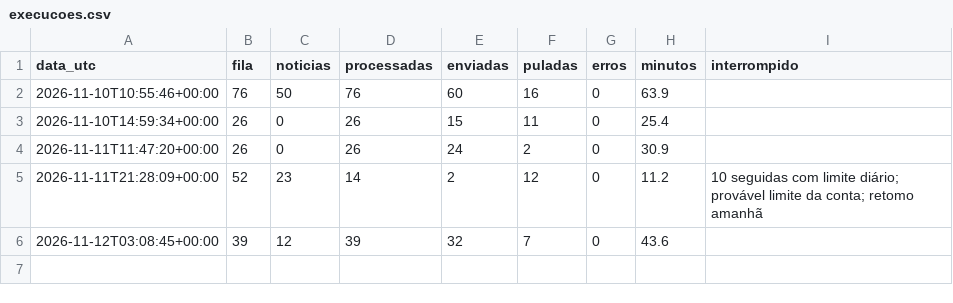
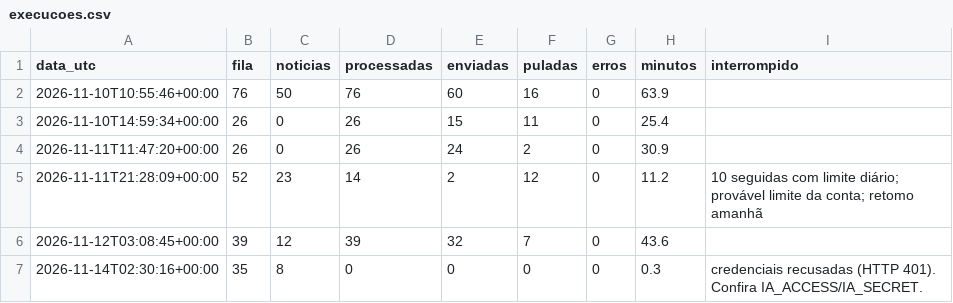
Before and after one commit to cavetgg/seti-wayback, a CSV file: status/execucoes.csv, drawn as a sheet.

```diff
--- a/status/execucoes.csv
+++ b/status/execucoes.csv
@@ -6 +6,2 @@ data_utc,fila,noticias,processadas,enviadas,puladas,erros,minutos,interrompido
 2026-11-12T03:08:45+00:00,39,12,39,32,7,0,43.6,
+2026-11-14T02:30:16+00:00,35,8,0,0,0,0,0.3,credenciais recusadas (HTTP 401). Confira IA_ACCESS/IA_SECRET.
```
Also changed, not shown: 1 other file.
